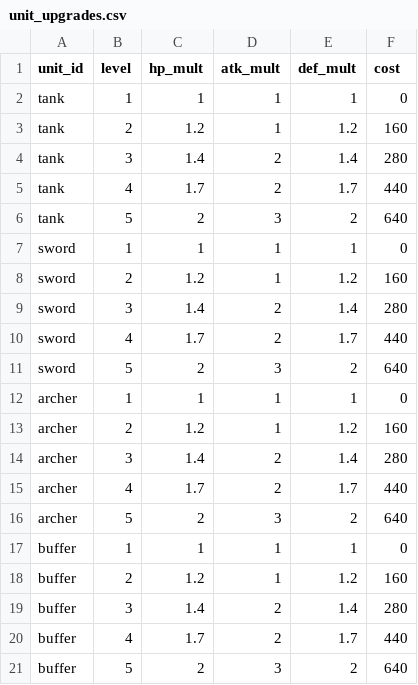
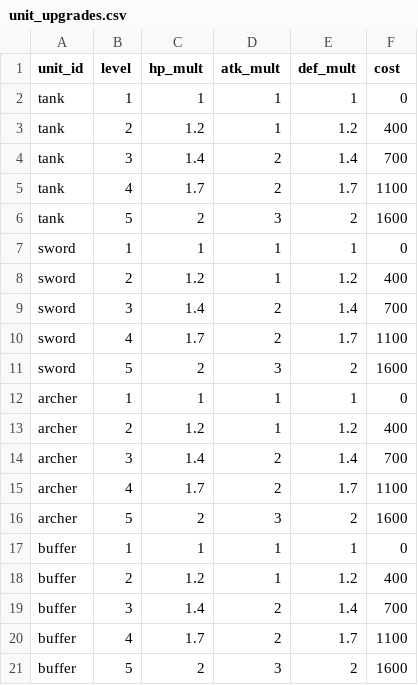
Before and after one commit to acururc/UnitySlotTower, a CSV file: Assets/UnitySlotTower/Data/Tables/unit_upgrades.csv, drawn as a sheet.

```diff
--- a/Assets/UnitySlotTower/Data/Tables/unit_upgrades.csv
+++ b/Assets/UnitySlotTower/Data/Tables/unit_upgrades.csv
@@ -2,20 +2,20 @@
 tank,1,1,1,1,0
-tank,2,1.2,1,1.2,160
-tank,3,1.4,2,1.4,280
-tank,4,1.7,2,1.7,440
-tank,5,2,3,2,640
+tank,2,1.2,1,1.2,400
+tank,3,1.4,2,1.4,700
+tank,4,1.7,2,1.7,1100
+tank,5,2,3,2,1600
 sword,1,1,1,1,0
-sword,2,1.2,1,1.2,160
-sword,3,1.4,2,1.4,280
-sword,4,1.7,2,1.7,440
-sword,5,2,3,2,640
+sword,2,1.2,1,1.2,400
+sword,3,1.4,2,1.4,700
+sword,4,1.7,2,1.7,1100
+sword,5,2,3,2,1600
 archer,1,1,1,1,0
-archer,2,1.2,1,1.2,160
-archer,3,1.4,2,1.4,280
-archer,4,1.7,2,1.7,440
-archer,5,2,3,2,640
+archer,2,1.2,1,1.2,400
+archer,3,1.4,2,1.4,700
+archer,4,1.7,2,1.7,1100
+archer,5,2,3,2,1600
 buffer,1,1,1,1,0
-buffer,2,1.2,1,1.2,160
-buffer,3,1.4,2,1.4,280
-buffer,4,1.7,2,1.7,440
-buffer,5,2,3,2,640
+buffer,2,1.2,1,1.2,400
+buffer,3,1.4,2,1.4,700
+buffer,4,1.7,2,1.7,1100
+buffer,5,2,3,2,1600
```
Also changed, not shown: Assets/UnitySlotTower/Data/Tables/enemies.csv, Assets/UnitySlotTower/Data/Tables/units.csv, 22 other files.
